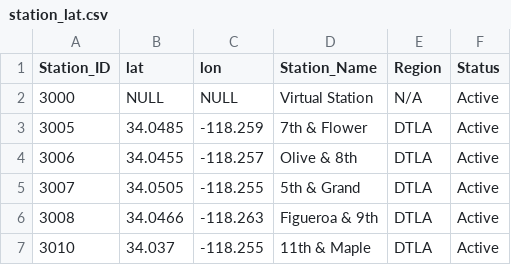
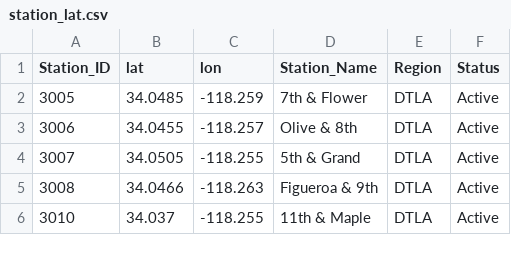
Before and after one commit to liyiran/metroBike, a CSV file: final/public/station_lat.csv, drawn as a sheet; only a part is shown.

```diff
--- a/final/public/station_lat.csv
+++ b/final/public/station_lat.csv
@@ -1,3 +1,2 @@
 "Station_ID","lat","lon","Station_Name","Region","Status"
-3000,NULL,NULL,"Virtual Station","N/A","Active"
 3005,34.0485,-118.259,"7th & Flower","DTLA","Active"
```
Also changed, not shown: final/public/diff.csv, 6 other files.
